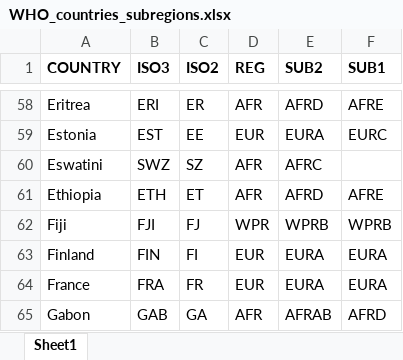
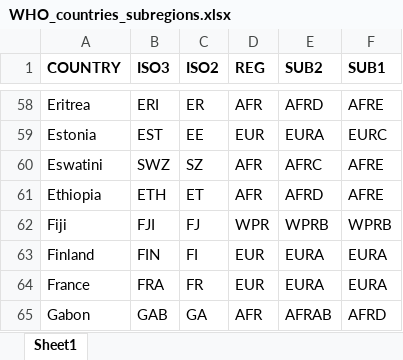
Before and after one commit to brechtdv/FERG2, an Excel workbook: data-raw/WHO_countries_subregions.xlsx, sheet Sheet1, drawn as a sheet; only a part is shown, gaps mark what is left out; values as stored, in another font and other column widths than the file's, no borders; table styles not drawn; the diff names each change by its address in the sheet, - before the commit and + after, or states it on an @@ line.

Commit message:
Update WHO_countries_subregions.xlsx
Added miss subregion

```diff
--- a/data-raw/WHO_countries_subregions.xlsx (sheet Sheet1)
+++ b/data-raw/WHO_countries_subregions.xlsx (sheet Sheet1)
-F60 (SUB1): (empty)
+F60 (SUB1): AFRE
```
